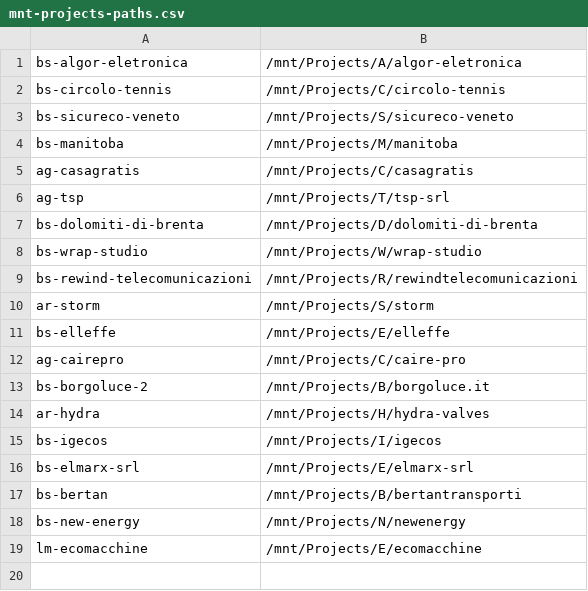
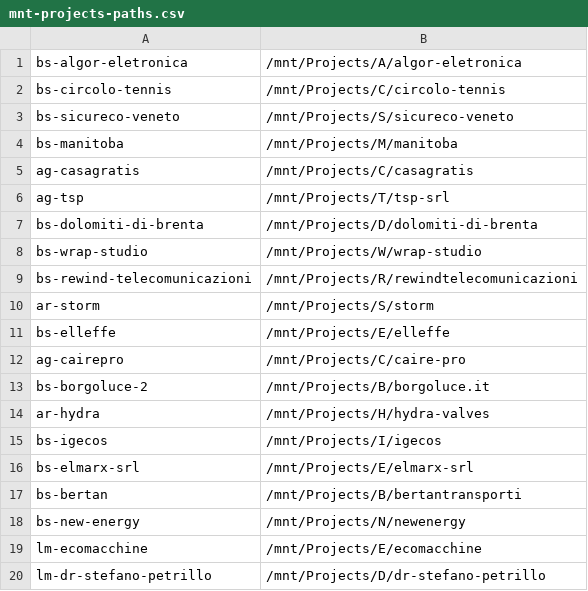
Before and after one commit to seriiserii825/py-wp, a CSV file: mnt-projects-paths.csv, drawn as a sheet; the diff names each change by its address in the sheet, - before the commit and + after, or states it on an @@ line.

```diff
--- a/mnt-projects-paths.csv
+++ b/mnt-projects-paths.csv
+row 20: lm-dr-stefano-petrillo | /mnt/Projects/D/dr-stefano-petrillo
```
Also changed, not shown: 1 other file.
